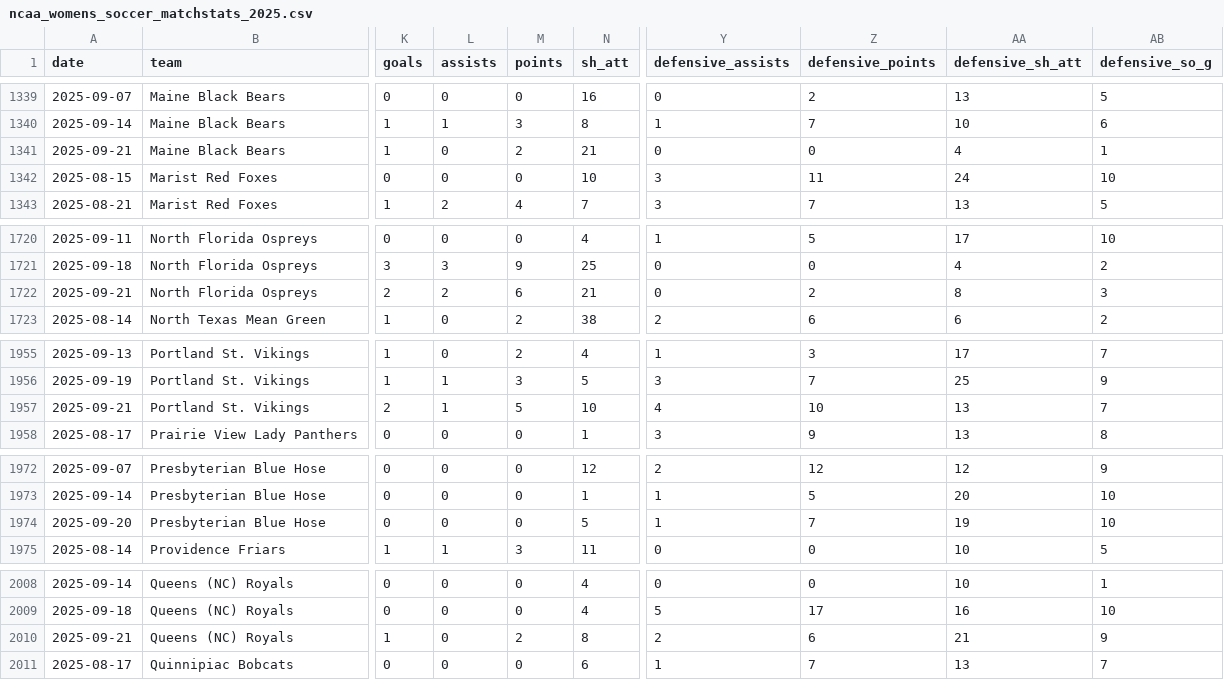
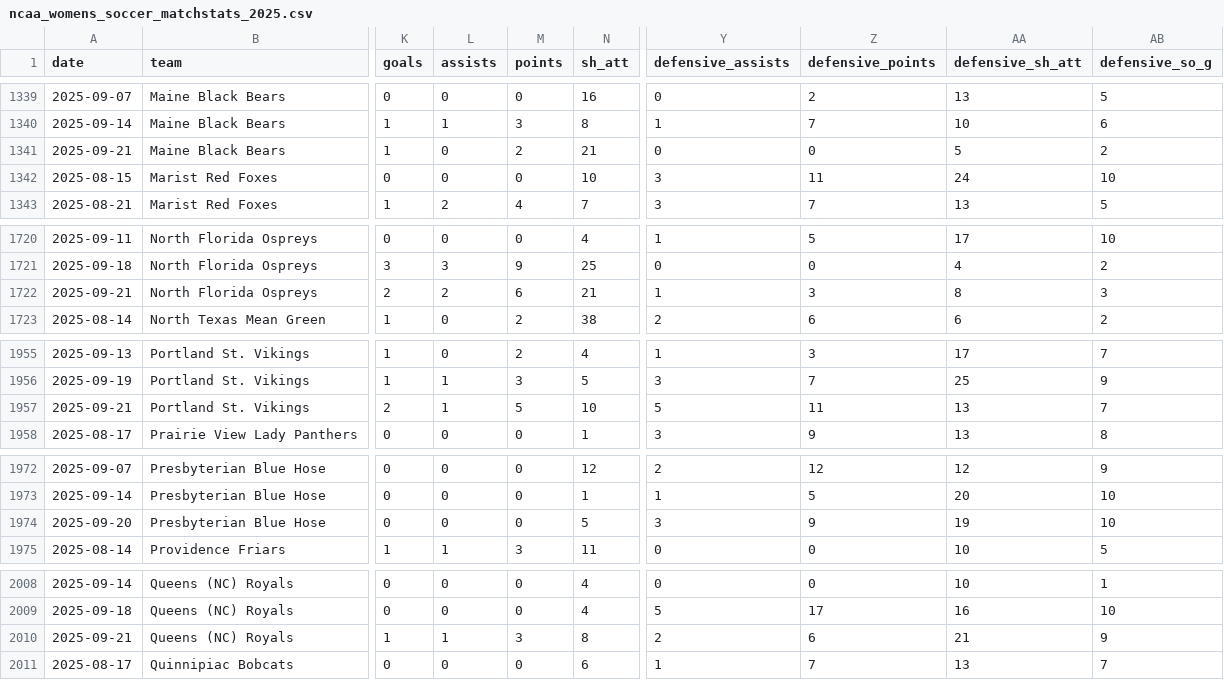
Before and after one commit to dwillis/NCAAWomensSoccerData, a CSV file: data/ncaa_womens_soccer_matchstats_2025.csv, drawn as a sheet; only a part is shown, gaps mark what is left out; the diff covers the shown part only; the diff names each change by its address in the sheet, - before the commit and + after, or states it on an @@ line.

```diff
--- a/data/ncaa_womens_soccer_matchstats_2025.csv
+++ b/data/ncaa_womens_soccer_matchstats_2025.csv
-AA1341 (defensive_sh_att): 4
+AA1341 (defensive_sh_att): 5
-AB1341 (defensive_so_g): 1
+AB1341 (defensive_so_g): 2
-Y1722 (defensive_assists): 0
+Y1722 (defensive_assists): 1
-Z1722 (defensive_points): 2
+Z1722 (defensive_points): 3
-Y1957 (defensive_assists): 4
+Y1957 (defensive_assists): 5
-Z1957 (defensive_points): 10
+Z1957 (defensive_points): 11
-Y1974 (defensive_assists): 1
+Y1974 (defensive_assists): 3
-Z1974 (defensive_points): 7
+Z1974 (defensive_points): 9
-L2010 (assists): 0
+L2010 (assists): 1
-M2010 (points): 2
+M2010 (points): 3
```
Also changed, not shown: 30 edited cells elsewhere in this file.
